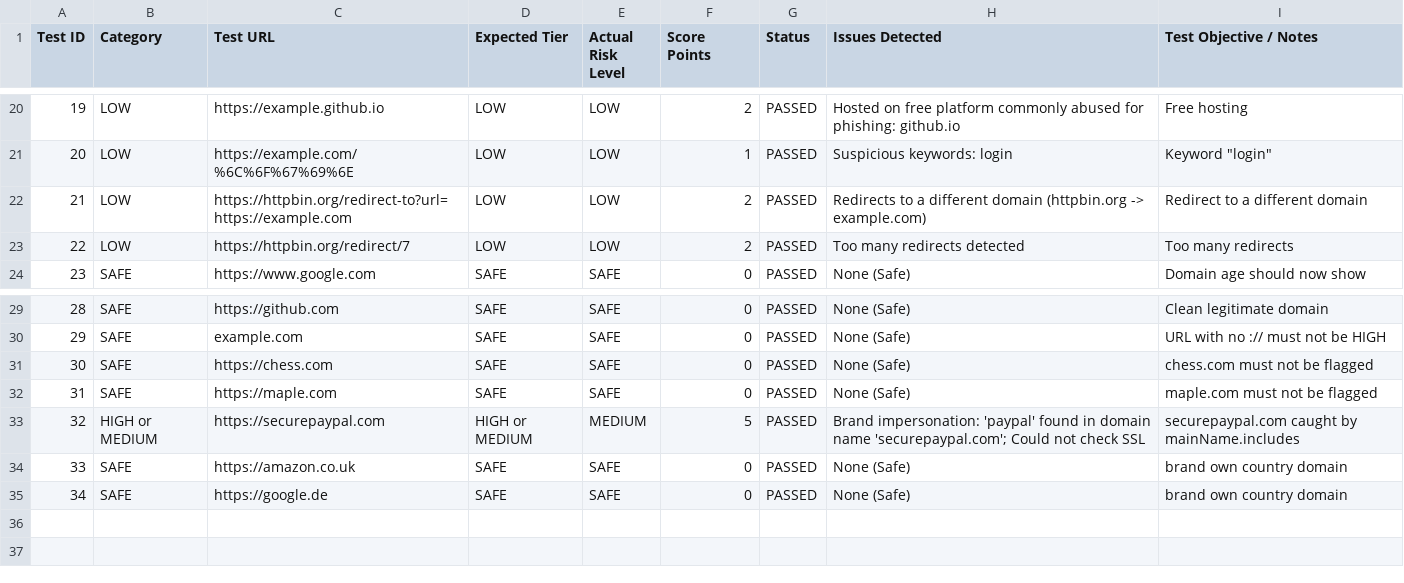
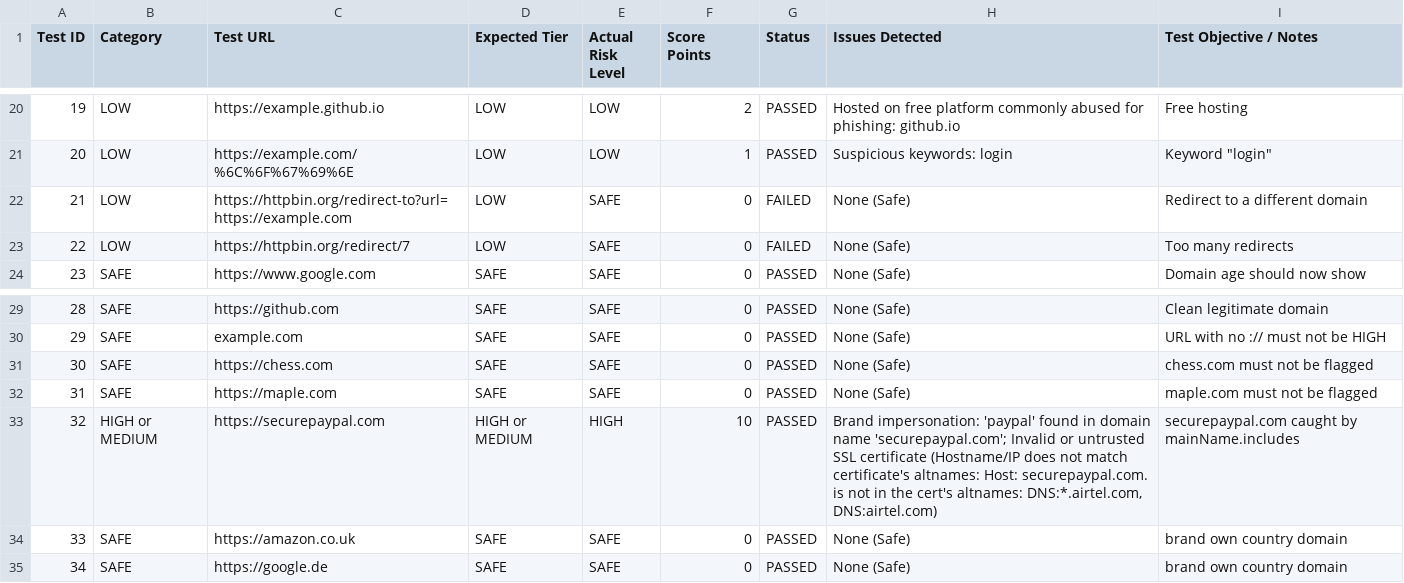
Before and after one commit to Danish786313/fraud-link-detection, a CSV file: test_results.csv, drawn as a sheet; only a part is shown, gaps mark what is left out.

```diff
--- a/test_results.csv
+++ b/test_results.csv
@@ -21,4 +21,4 @@
 "20","LOW","https://example.com/%6C%6F%67%69%6E","LOW","LOW","1","PASSED","Suspicious keywords: login","Keyword ""login"""
-"21","LOW","https://httpbin.org/redirect-to?url=https://example.com","LOW","LOW","2","PASSED","Redirects to a different domain (httpbin.org -> example.com)","Redirect to a different domain"
-"22","LOW","https://httpbin.org/redirect/7","LOW","LOW","2","PASSED","Too many redirects detected","Too many redirects"
+"21","LOW","https://httpbin.org/redirect-to?url=https://example.com","LOW","SAFE","0","FAILED","None (Safe)","Redirect to a different domain"
+"22","LOW","https://httpbin.org/redirect/7","LOW","SAFE","0","FAILED","None (Safe)","Too many redirects"
 "23","SAFE","https://www.google.com","SAFE","SAFE","0","PASSED","None (Safe)","Domain age should now show"
@@ -32,3 +32,3 @@
 "31","SAFE","https://maple.com","SAFE","SAFE","0","PASSED","None (Safe)","maple.com must not be flagged"
-"32","HIGH or MEDIUM","https://securepaypal.com","HIGH or MEDIUM","MEDIUM","5","PASSED","Brand impersonation: 'paypal' found in domain name 'securepaypal.com'; Could not check SSL","securepaypal.com caught by mainName.includes"
+"32","HIGH or MEDIUM","https://securepaypal.com","HIGH or MEDIUM","HIGH","10","PASSED","Brand impersonation: 'paypal' found in domain name 'securepaypal.com'; Invalid or untrusted SSL certificate (Hostname/IP does not match certificate's altnames: Host: securepaypal.com. is not in the cert's altnames: DNS:*.airtel.com, DNS:airtel.com)","securepaypal.com caught by mainName.includes"
 "33","SAFE","https://amazon.co.uk","SAFE","SAFE","0","PASSED","None (Safe)","brand own country domain"
```
Also changed, not shown: 4 other files.
